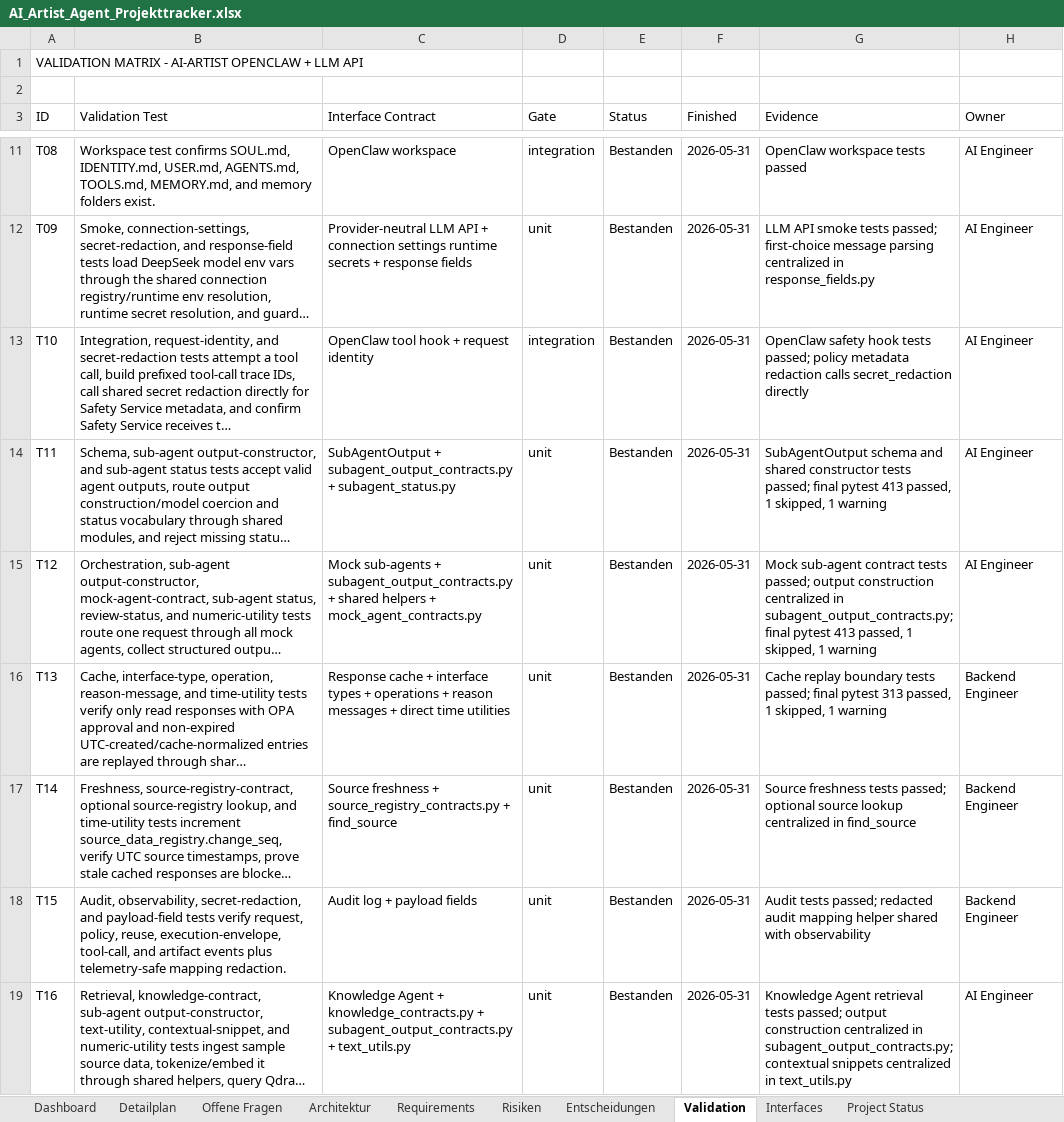
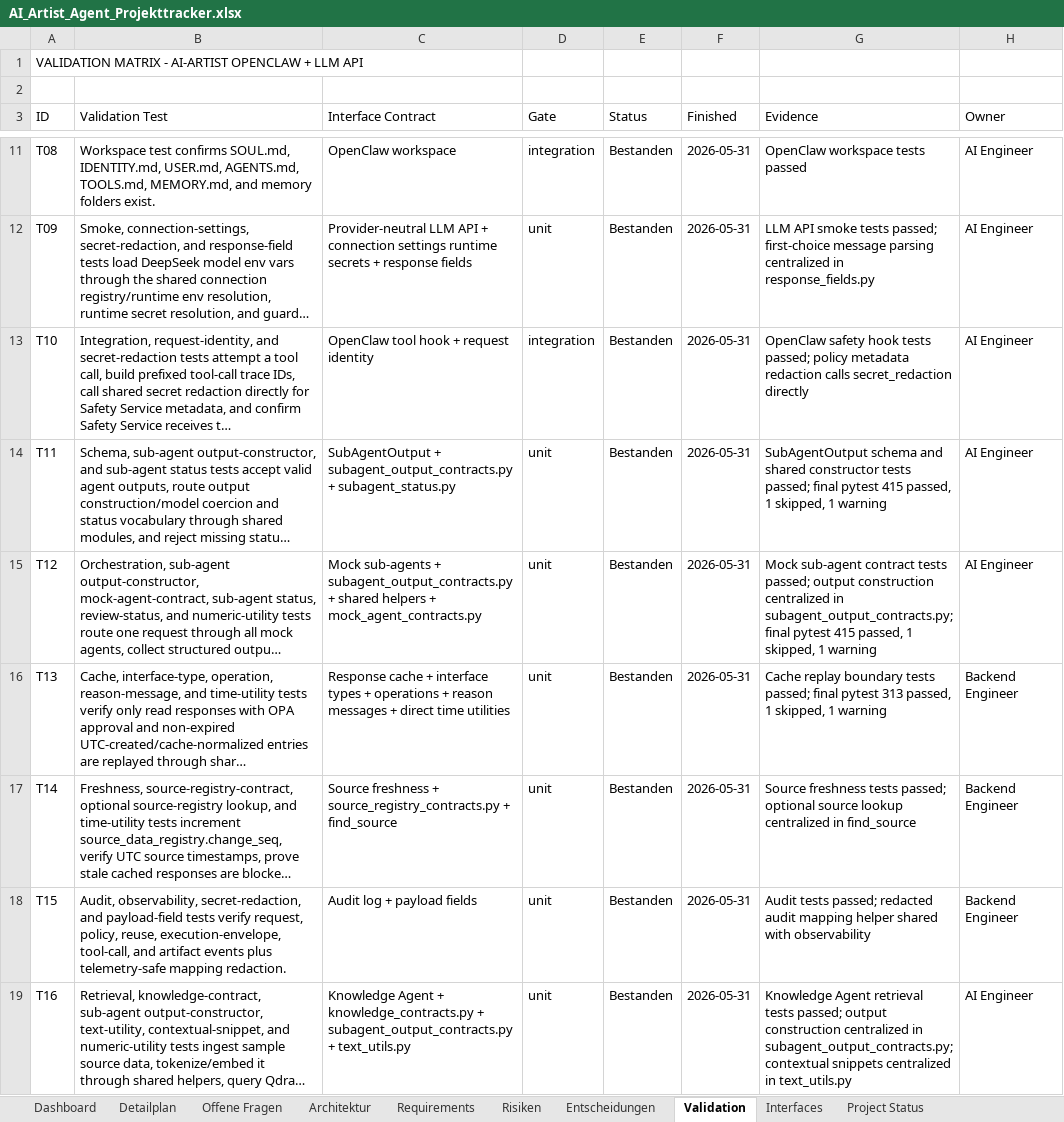
Before and after one commit to artprof964/AI-Artist, an Excel workbook: AI_Artist_Agent_Projekttracker.xlsx, sheet Validation, drawn as a sheet; only a part is shown, gaps mark what is left out; long unchanged cells end in …; values as stored, in another font and other column widths than the file's, no borders; the diff covers the shown part only; the diff names each change by its address in the sheet, - before the commit and + after, or states it on an @@ line.

```diff
--- a/AI_Artist_Agent_Projekttracker.xlsx (sheet Validation)
+++ b/AI_Artist_Agent_Projekttracker.xlsx (sheet Validation)
-G14 (Evidence): …final pytest 413 passed, 1…
+G14 (Evidence): …final pytest 415 passed, 1…
-G15 (Evidence): …final pytest 413 passed, 1…
+G15 (Evidence): …final pytest 415 passed, 1…
```
Also changed, not shown: 8 edited cells elsewhere in this sheet, sheet Detailplan, sheet Project Status, 8 other files.
